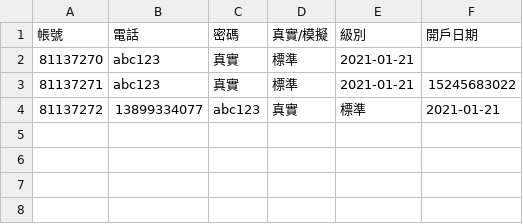
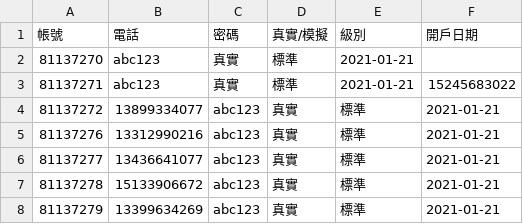
Before and after one commit to yoyohobc/CF_Automation, a CSV file: User_Center/72/帳號列表.csv, drawn as a sheet; the diff names each change by its address in the sheet, - before the commit and + after, or states it on an @@ line.

```diff
--- a/User_Center/72/帳號列表.csv
+++ b/User_Center/72/帳號列表.csv
+row 5: 81137276 | 13312990216 | abc123 | 真實 | 標準 | 2021-01-21
+row 6: 81137277 | 13436641077 | abc123 | 真實 | 標準 | 2021-01-21
+row 7: 81137278 | 15133906672 | abc123 | 真實 | 標準 | 2021-01-21
+row 8: 81137279 | 13399634269 | abc123 | 真實 | 標準 | 2021-01-21
```
Also changed, not shown: 7 other files.
